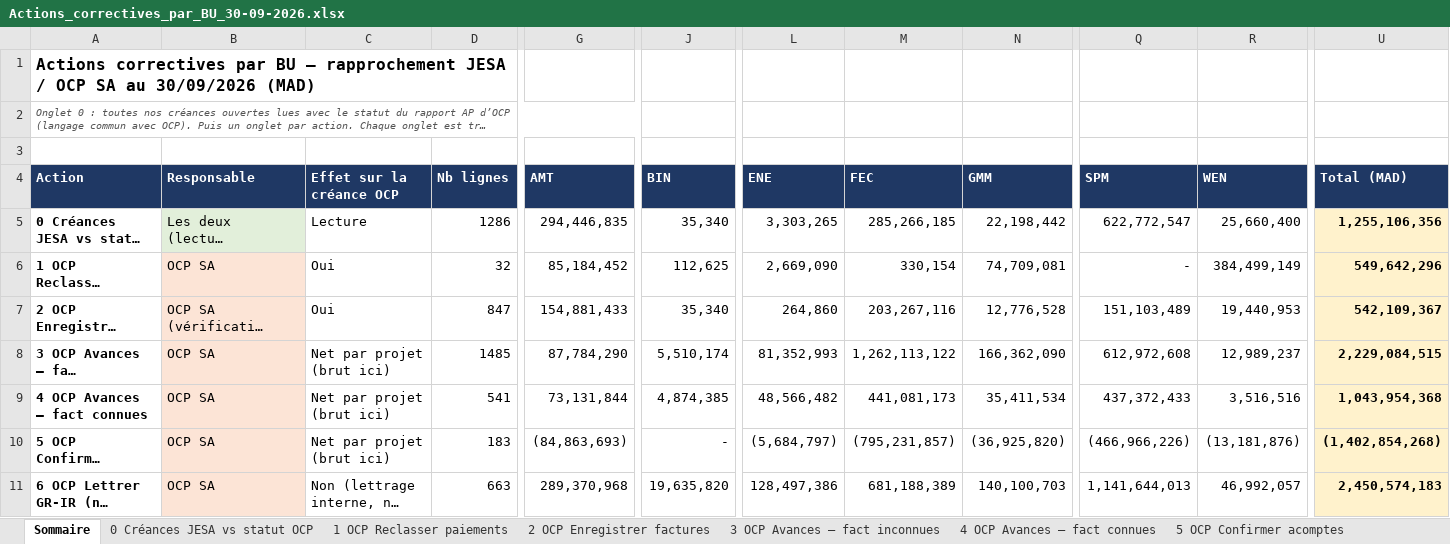
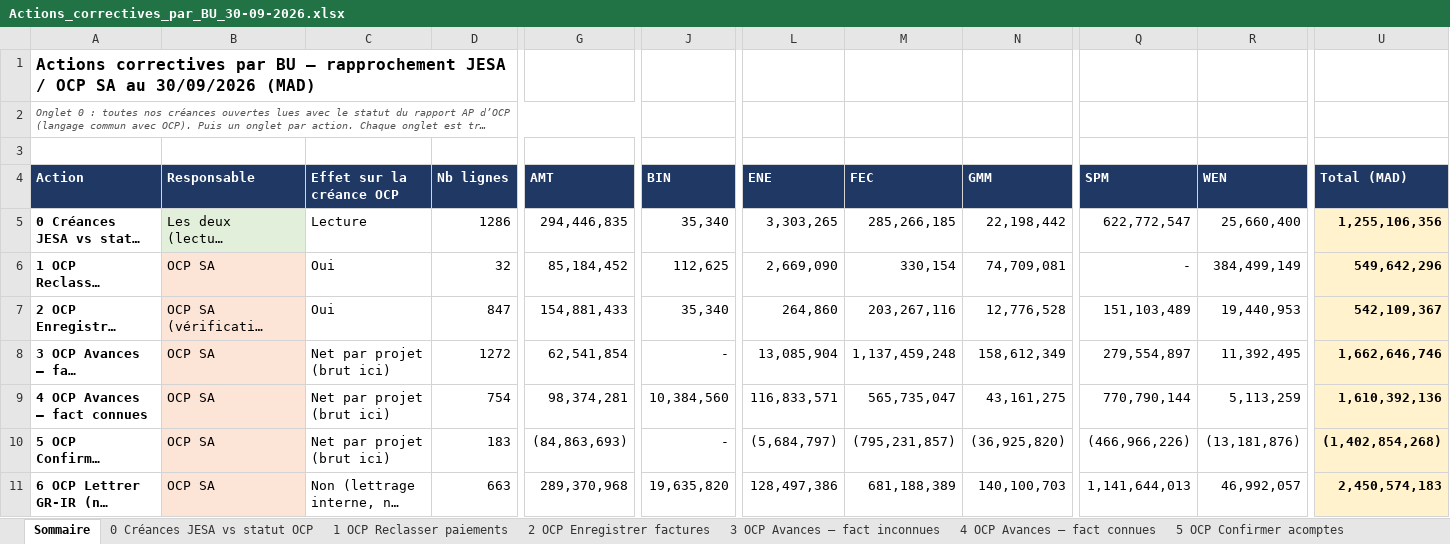
Before and after one commit to cherkaouihassan-art/Skills-Repo, an Excel workbook: OCP_SA_reconciliation_Sep2026/FR/Actions_correctives_par_BU_30-09-2026.xlsx, sheet Sommaire, drawn as a sheet; only a part is shown, gaps mark what is left out; long unchanged cells end in …; values as stored, in another font and other column widths than the file's, no borders; the diff names each change by its address in the sheet, - before the commit and + after, or states it on an @@ line.

```diff
--- a/OCP_SA_reconciliation_Sep2026/FR/Actions_correctives_par_BU_30-09-2026.xlsx (sheet Sommaire)
+++ b/OCP_SA_reconciliation_Sep2026/FR/Actions_correctives_par_BU_30-09-2026.xlsx (sheet Sommaire)
-D8 (Nb lignes): 1485
+D8 (Nb lignes): 1272
-G8 (AMT): 87,784,290
+G8 (AMT): 62,541,854
-J8 (BIN): 5,510,174
+J8 (BIN): -
-L8 (ENE): 81,352,993
+L8 (ENE): 13,085,904
-M8 (FEC): 1,262,113,122
+M8 (FEC): 1,137,459,248
-N8 (GMM): 166,362,090
+N8 (GMM): 158,612,349
-Q8 (SPM): 612,972,608
+Q8 (SPM): 279,554,897
-R8 (WEN): 12,989,237
+R8 (WEN): 11,392,495
-U8 (Total (MAD)): 2,229,084,515
+U8 (Total (MAD)): 1,662,646,746
-D9 (Nb lignes): 541
+D9 (Nb lignes): 754
-G9 (AMT): 73,131,844
+G9 (AMT): 98,374,281
-J9 (BIN): 4,874,385
+J9 (BIN): 10,384,560
-L9 (ENE): 48,566,482
+L9 (ENE): 116,833,571
-M9 (FEC): 441,081,173
+M9 (FEC): 565,735,047
-N9 (GMM): 35,411,534
+N9 (GMM): 43,161,275
-Q9 (SPM): 437,372,433
+Q9 (SPM): 770,790,144
-R9 (WEN): 3,516,516
+R9 (WEN): 5,113,259
-U9 (Total (MAD)): 1,043,954,368
+U9 (Total (MAD)): 1,610,392,136
```
Also changed, not shown: sheet 3 OCP Avances – fact inconnues, sheet 4 OCP Avances – fact connues, OCP_SA_reconciliation_Sep2026/FR/Analyse_Ecart_FEC.xlsx, OCP_SA_reconciliation_Sep2026/FR/Analyse_Ecart_GMM.xlsx, 18 other files.
